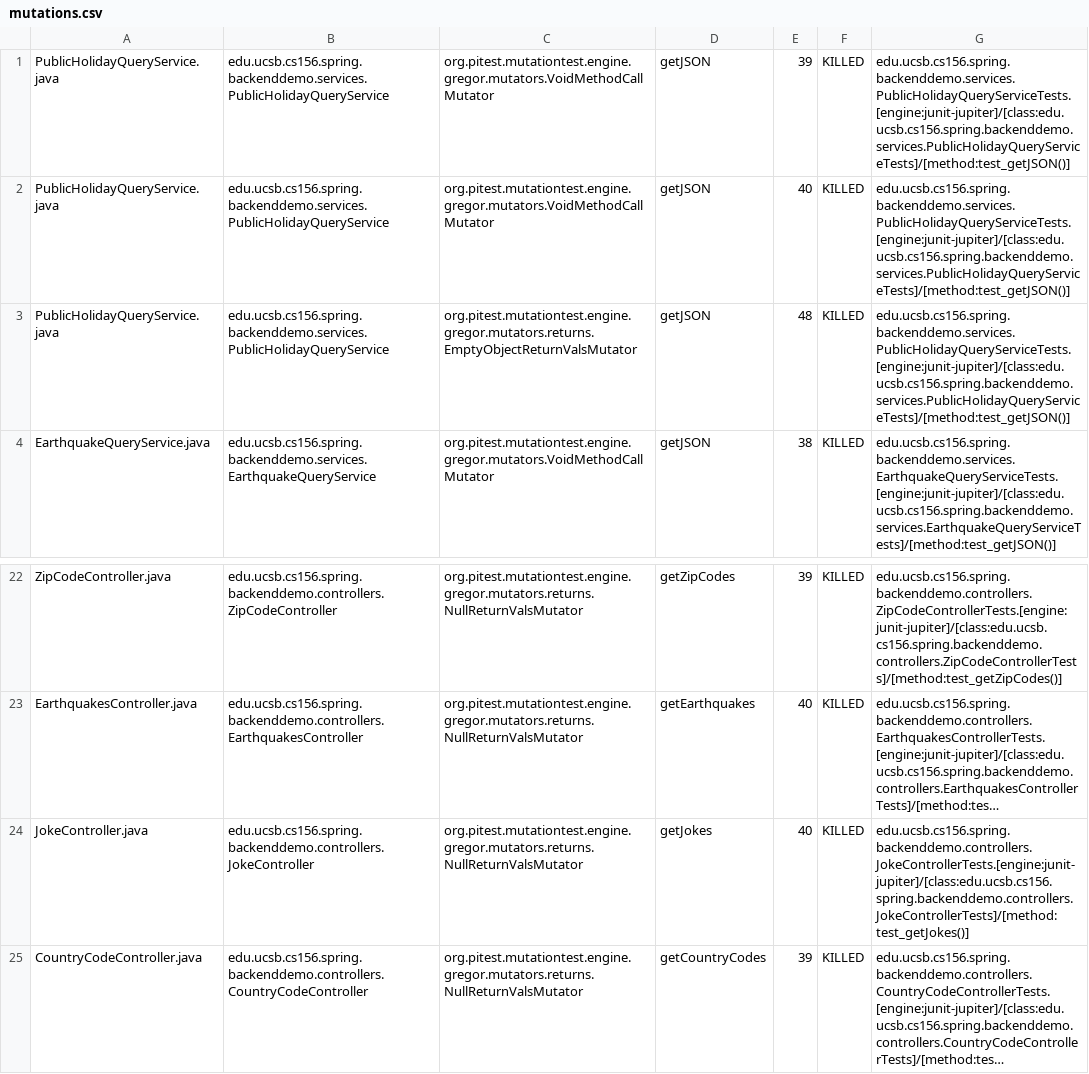
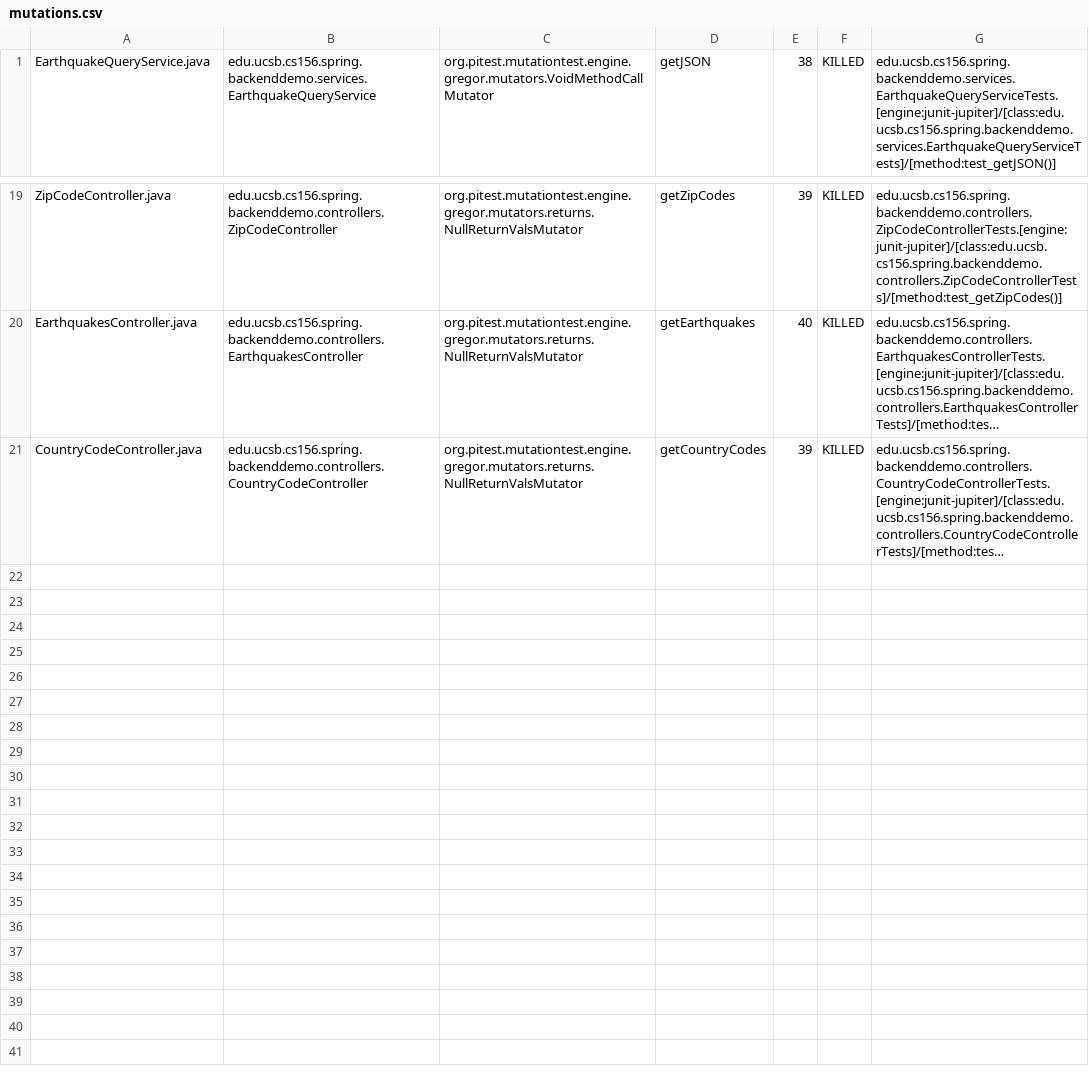
Before and after one commit to ucsb-cs156-s24/team01-s24-4pm-7, a CSV file: pitest/mutations.csv, drawn as a sheet; only a part is shown, gaps mark what is left out; long unchanged cells end in …; the diff names each change by its address in the sheet, - before the commit and + after, or states it on an @@ line.

Commit message:
Deploying to gh-pages from @ ucsb-cs156-s24/team01-s24-4pm-7@ca8cb9e4603eb0089aafc9c8d0bd6844213809cd 🚀

```diff
--- a/pitest/mutations.csv
+++ b/pitest/mutations.csv
-row 1: PublicHolidayQueryService.java | edu.ucsb.cs156.spring.backenddemo.services.PublicHolidayQueryService | org.pitest.mutationtest.engine.gregor.mutators.VoidMethodCallMutator | getJSON | 39 | KILLED | edu.ucsb.cs156.spring.backenddemo.services.PublicHolidayQueryServiceTests.[engine:junit-jupiter]/[class:edu.ucsb.cs156.spring.backenddemo.services.PublicHolidayQueryServiceTests]/[method:test_getJSON()]
-row 2: PublicHolidayQueryService.java | edu.ucsb.cs156.spring.backenddemo.services.PublicHolidayQueryService | org.pitest.mutationtest.engine.gregor.mutators.VoidMethodCallMutator | getJSON | 40 | KILLED | edu.ucsb.cs156.spring.backenddemo.services.PublicHolidayQueryServiceTests.[engine:junit-jupiter]/[class:edu.ucsb.cs156.spring.backenddemo.services.PublicHolidayQueryServiceTests]/[method:test_getJSON()]
-row 3: PublicHolidayQueryService.java | edu.ucsb.cs156.spring.backenddemo.services.PublicHolidayQueryService | org.pitest.mutationtest.engine.gregor.mutators.returns.EmptyObjectReturnValsMutator | getJSON | 48 | KILLED | edu.ucsb.cs156.spring.backenddemo.services.PublicHolidayQueryServiceTests.[engine:junit-jupiter]/[class:edu.ucsb.cs156.spring.backenddemo.services.PublicHolidayQueryServiceTests]/[method:test_getJSON()]
-row 24: JokeController.java | edu.ucsb.cs156.spring.backenddemo.controllers.JokeController | org.pitest.mutationtest.engine.gregor.mutators.returns.NullReturnValsMutator | getJokes | 40 | KILLED | edu.ucsb.cs156.spring.backenddemo.controllers.JokeControllerTests.[engine:junit-jupiter]/[class:edu.ucsb.cs156.spring.backenddemo.controllers.JokeControllerTests]/[method:test_getJokes()]
```
Also changed, not shown: 16 other files.
